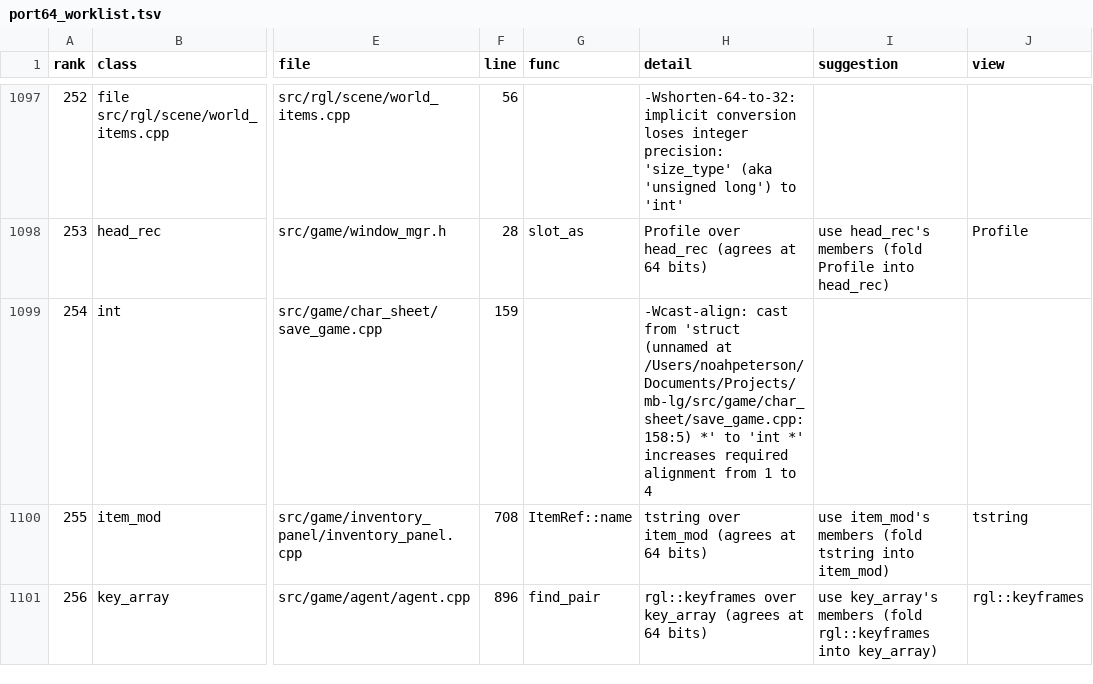
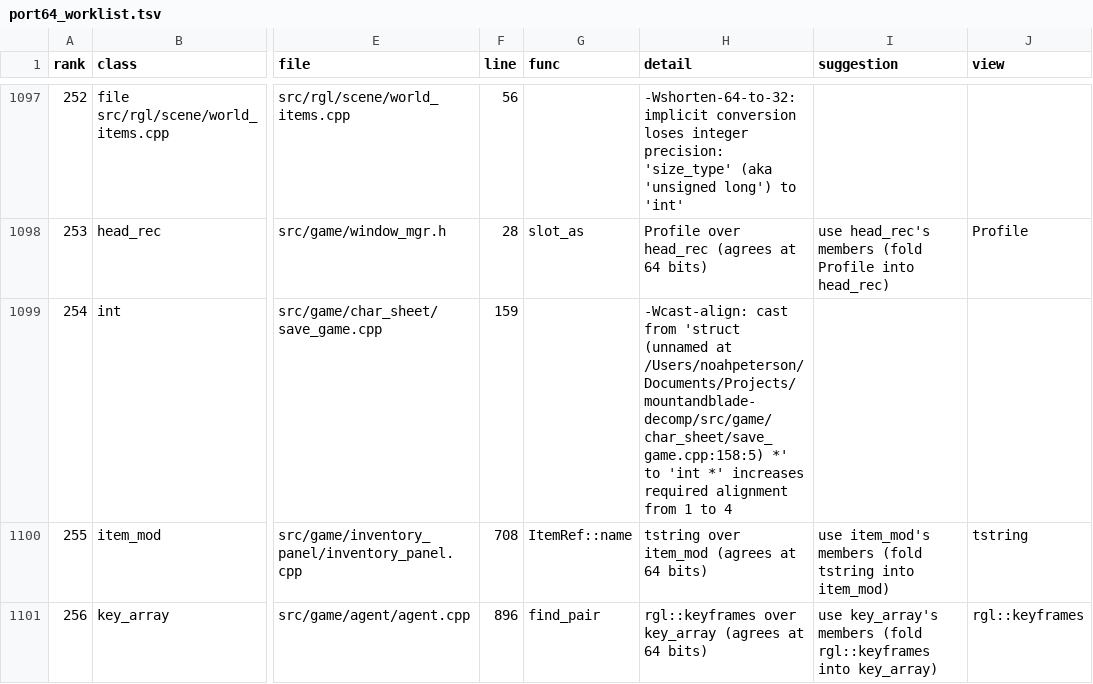
Before and after one commit to NoahBPeterson/mountandblade-decomp, a TSV file: docs/port64_worklist.tsv, drawn as a sheet; only a part is shown, gaps mark what is left out; the diff names each change by its address in the sheet, - before the commit and + after, or states it on an @@ line.

```diff
--- a/docs/port64_worklist.tsv
+++ b/docs/port64_worklist.tsv
-H1099 (detail): …(unnamed at /Users/noahpeterson/Documents/Projects/mb-lg/src/game/char_sheet/save_game.cpp:158:5) *' to…
+H1099 (detail): …(unnamed at /Users/noahpeterson/Documents/Projects/mountandblade-decomp/src/game/char_sheet/save_game.cpp:158:5) *' to…
```
Also changed, not shown: 3 other files.
